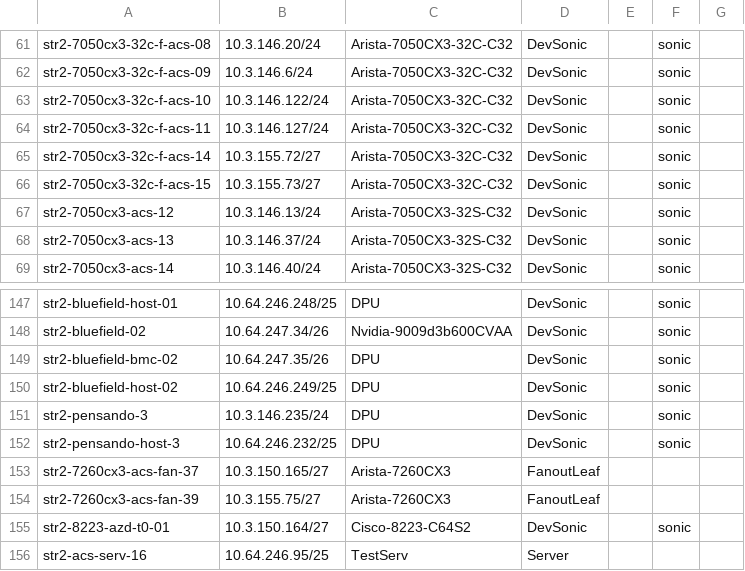
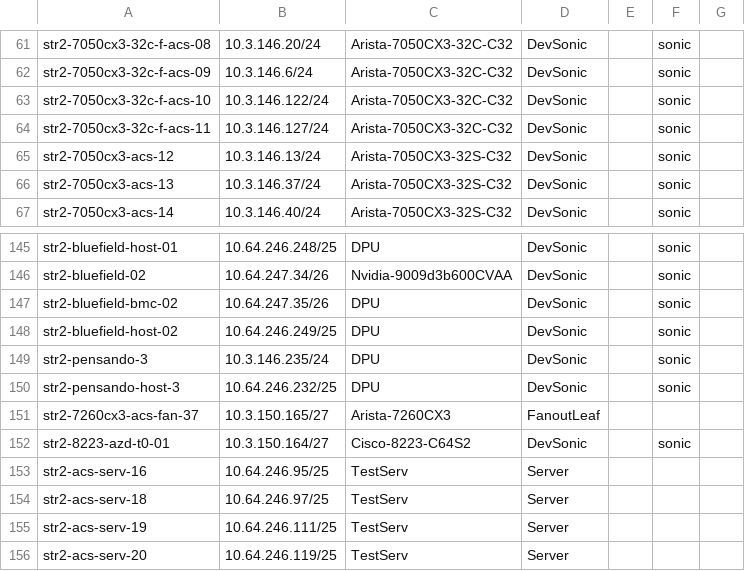
Before and after one commit to sonic-net/sonic-mgmt, a CSV file: ansible/files/sonic_str2_devices.csv, drawn as a sheet; only a part is shown, gaps mark what is left out; the shorter side is filled out with more unchanged rows; the diff names each change by its address in the sheet, - before the commit and + after, or states it on an @@ line.

```diff
--- a/ansible/files/sonic_str2_devices.csv
+++ b/ansible/files/sonic_str2_devices.csv
-row 65: str2-7050cx3-32c-f-acs-14 | 10.3.155.72/27 | Arista-7050CX3-32C-C32 | DevSonic |  | sonic
-row 66: str2-7050cx3-32c-f-acs-15 | 10.3.155.73/27 | Arista-7050CX3-32C-C32 | DevSonic |  | sonic
-row 154: str2-7260cx3-acs-fan-39 | 10.3.155.75/27 | Arista-7260CX3 | FanoutLeaf
```
Also changed, not shown: ansible/files/sonic_str2_console_links.csv, ansible/files/sonic_str5_console_links.csv, 9 other files.
